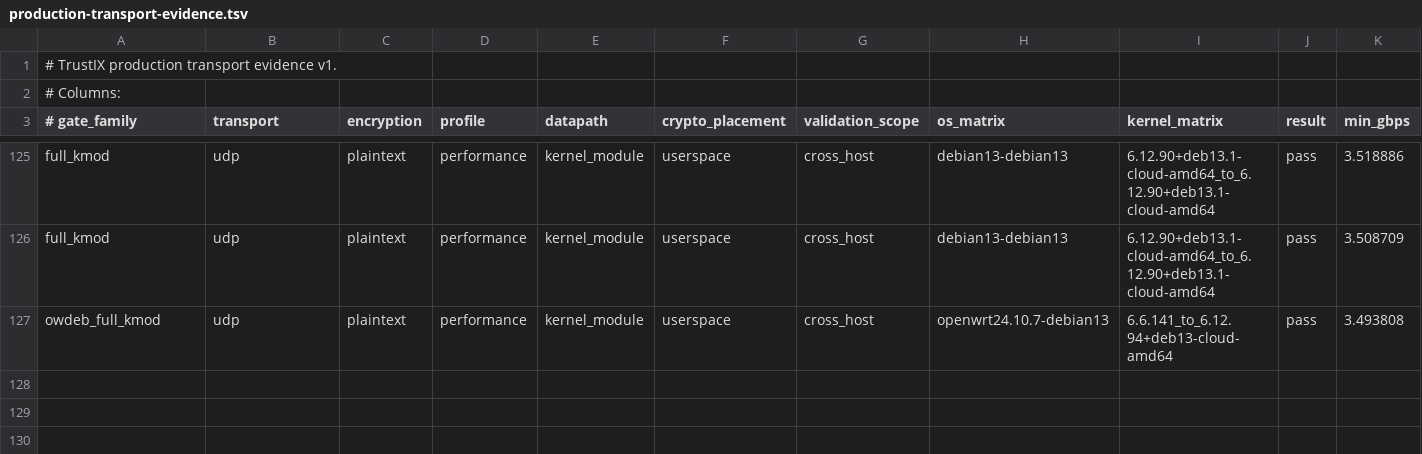
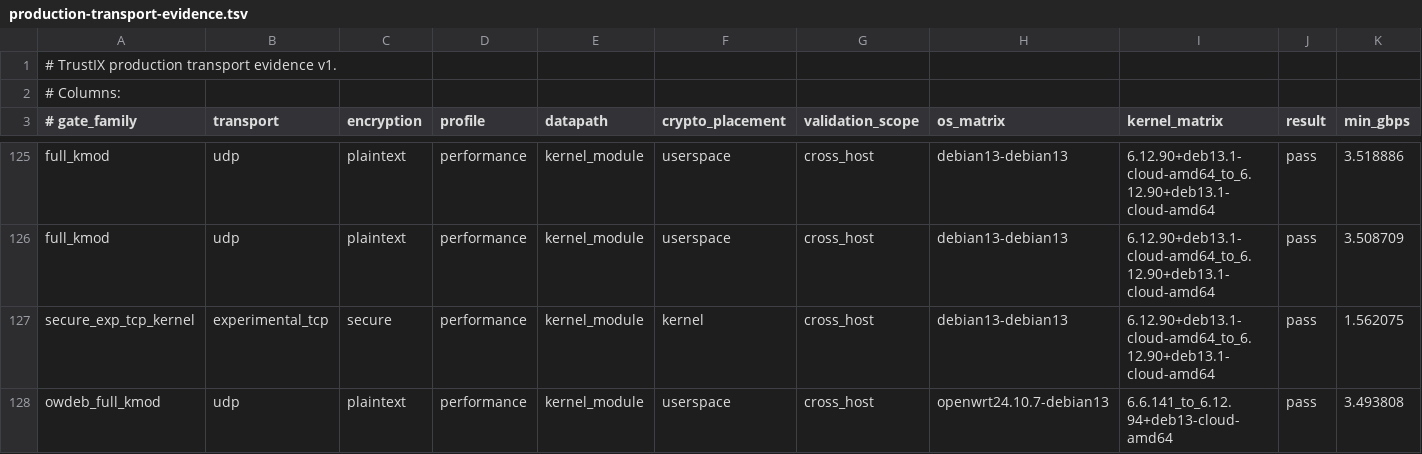
Before and after one commit to Unicode01/TrustIX, a TSV file: scripts/production-transport-evidence.tsv, drawn as a sheet; only a part is shown, gaps mark what is left out; rows hold the shown columns only; the diff names each change by its address in the sheet, - before the commit and + after, or states it on an @@ line.

Commit message:
Record current main secure experimental TCP gate

```diff
--- a/scripts/production-transport-evidence.tsv
+++ b/scripts/production-transport-evidence.tsv
+row 127: secure_exp_tcp_kernel | experimental_tcp | secure | performance | kernel_module | kernel | cross_host | debian13-debian13 | 6.12.90+deb13.1-cloud-amd64_to_6.12.90+deb13.1-cloud-amd64 | pass | 1.562075
```
Also changed, not shown: scripts/production-transport-current-evidence.tsv, 4 other files.
